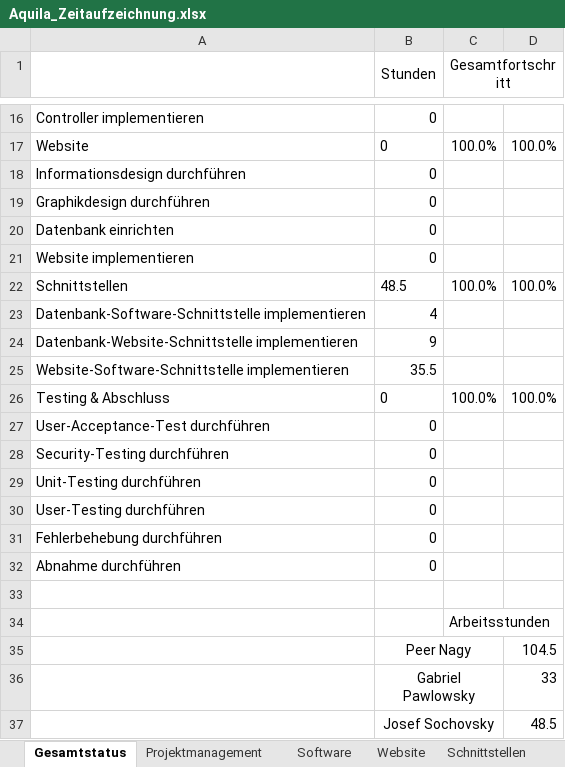
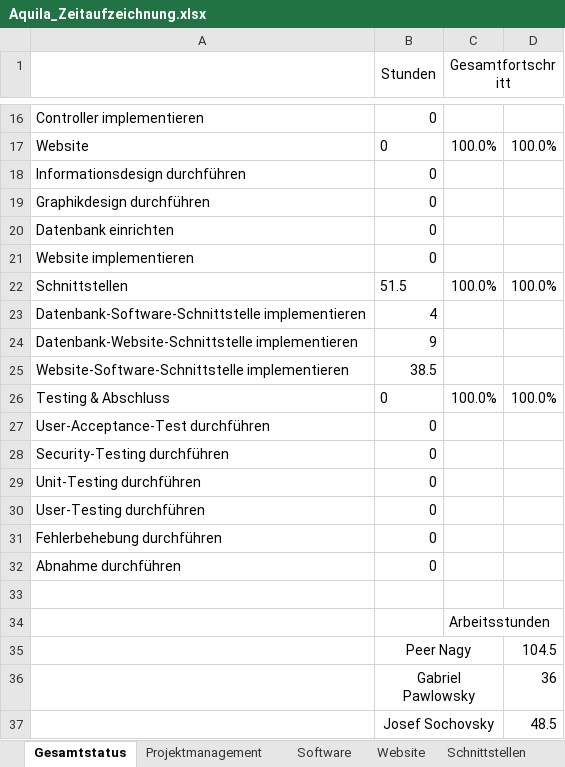
Before and after one commit to gabpaw987/Aquila, an Excel workbook: Dokumentation/Aquila_Zeitaufzeichnung.xlsx, sheet Gesamtstatus, drawn as a sheet; only a part is shown, gaps mark what is left out; values as stored, in another font and other column widths than the file's, no borders; charts and pictures not drawn; the diff names each change by its address in the sheet, - before the commit and + after, or states it on an @@ line.

```diff
--- a/Dokumentation/Aquila_Zeitaufzeichnung.xlsx (sheet Gesamtstatus)
+++ b/Dokumentation/Aquila_Zeitaufzeichnung.xlsx (sheet Gesamtstatus)
-B22 (Stunden): 48.5
+B22 (Stunden): 51.5
-B25 (Stunden): 35.5
+B25 (Stunden): 38.5
-D36: 33
+D36: 36
```
Also changed, not shown: sheet Schnittstellen, charts or pictures, 4 other files.
